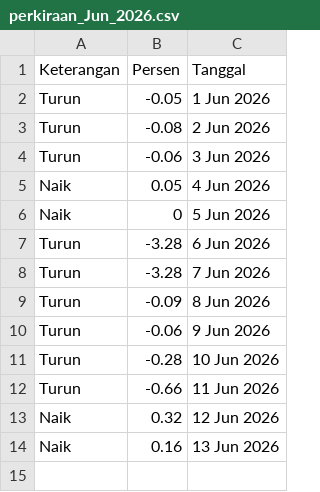
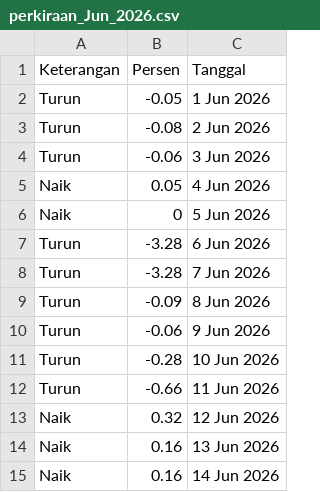
Before and after one commit to magnileat/hargaemas, a CSV file: perkiraan_Jun_2026.csv, drawn as a sheet; the diff names each change by its address in the sheet, - before the commit and + after, or states it on an @@ line.

Commit message:
Update via Shortcut

```diff
--- a/perkiraan_Jun_2026.csv
+++ b/perkiraan_Jun_2026.csv
+row 15: Naik | 0.16 | 14 Jun 2026
```
